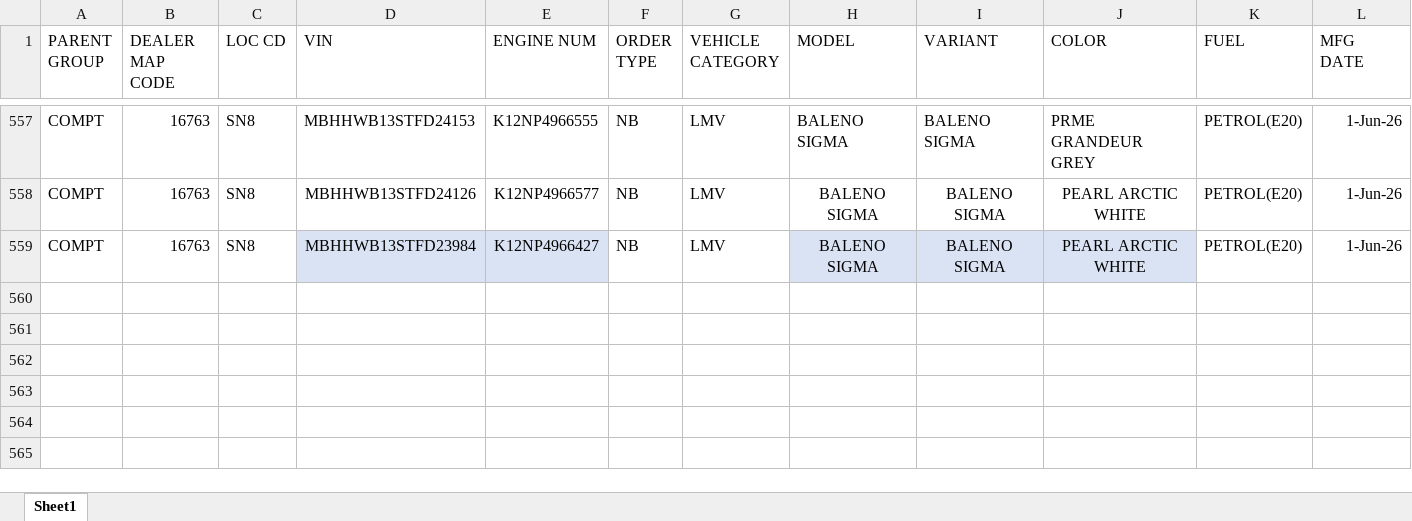
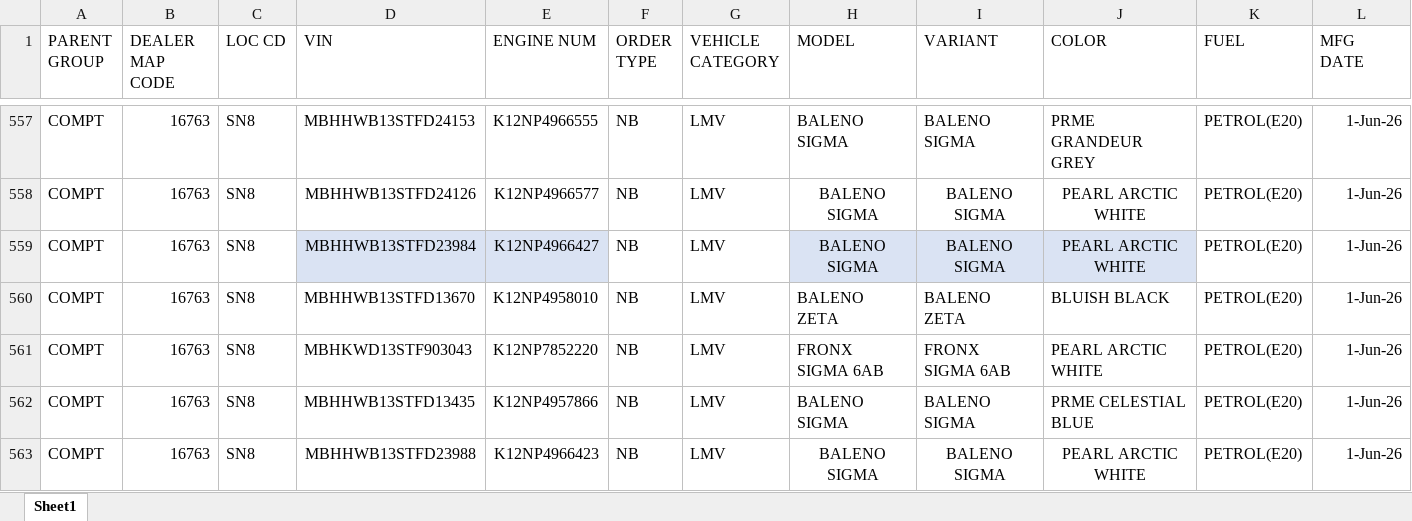
Before and after one commit to adilahmadsofi-ck/Documents, an Excel workbook: HSRP.xlsx, sheet Sheet1, drawn as a sheet; only a part is shown, gaps mark what is left out; values as stored, in another font and other column widths than the file's, no borders; conditional formats and table styles not drawn; rows hold the shown columns only; the diff names each change by its address in the sheet, - before the commit and + after, or states it on an @@ line.

```diff
--- a/HSRP.xlsx (sheet Sheet1)
+++ b/HSRP.xlsx (sheet Sheet1)
+row 560: COMPT | 16763 | SN8 | MBHHWB13STFD13670 | K12NP4958010 | NB | LMV | BALENO ZETA | BALENO ZETA | BLUISH BLACK | PETROL(E20) | 1-Jun-26
+row 561: COMPT | 16763 | SN8 | MBHKWD13STF903043 | K12NP7852220 | NB | LMV | FRONX SIGMA 6AB | FRONX SIGMA 6AB | PEARL ARCTIC WHITE | PETROL(E20) | 1-Jun-26
+row 562: COMPT | 16763 | SN8 | MBHHWB13STFD13435 | K12NP4957866 | NB | LMV | BALENO SIGMA | BALENO SIGMA | PRME CELESTIAL BLUE | PETROL(E20) | 1-Jun-26
+row 563: COMPT | 16763 | SN8 | MBHHWB13STFD23988 | K12NP4966423 | NB | LMV | BALENO SIGMA | BALENO SIGMA | PEARL ARCTIC WHITE | PETROL(E20) | 1-Jun-26
```
Also changed, not shown: RegistrationsFile.xlsx, 1 other file.
